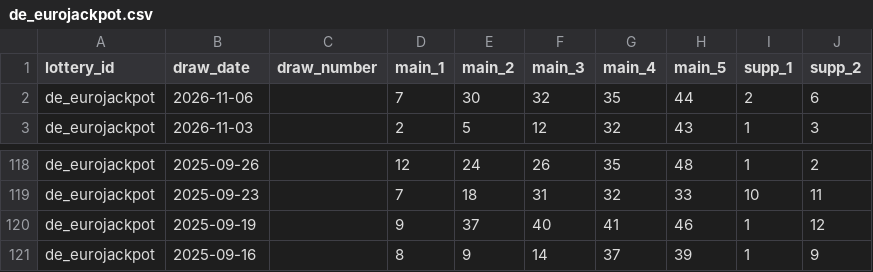
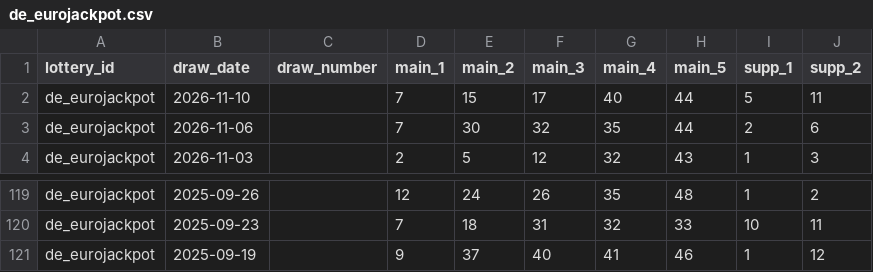
Before and after one commit to tonybjzhao/lottrun_flutter, a CSV file: docs/de_eurojackpot.csv, drawn as a sheet; only a part is shown, gaps mark what is left out.

```diff
--- a/docs/de_eurojackpot.csv
+++ b/docs/de_eurojackpot.csv
@@ -1,2 +1,3 @@
 lottery_id,draw_date,draw_number,main_1,main_2,main_3,main_4,main_5,supp_1,supp_2
+de_eurojackpot,2026-11-10,,7,15,17,40,44,5,11
 de_eurojackpot,2026-11-06,,7,30,32,35,44,2,6
@@ -120,2 +121 @@ de_eurojackpot,2025-09-23,,7,18,31,32,33,10,11
 de_eurojackpot,2025-09-19,,9,37,40,41,46,1,12
-de_eurojackpot,2025-09-16,,8,9,14,37,39,1,9
```
Also changed, not shown: docs/fr_euromillions.csv, docs/uk_euromillions.csv, 10 other files.
